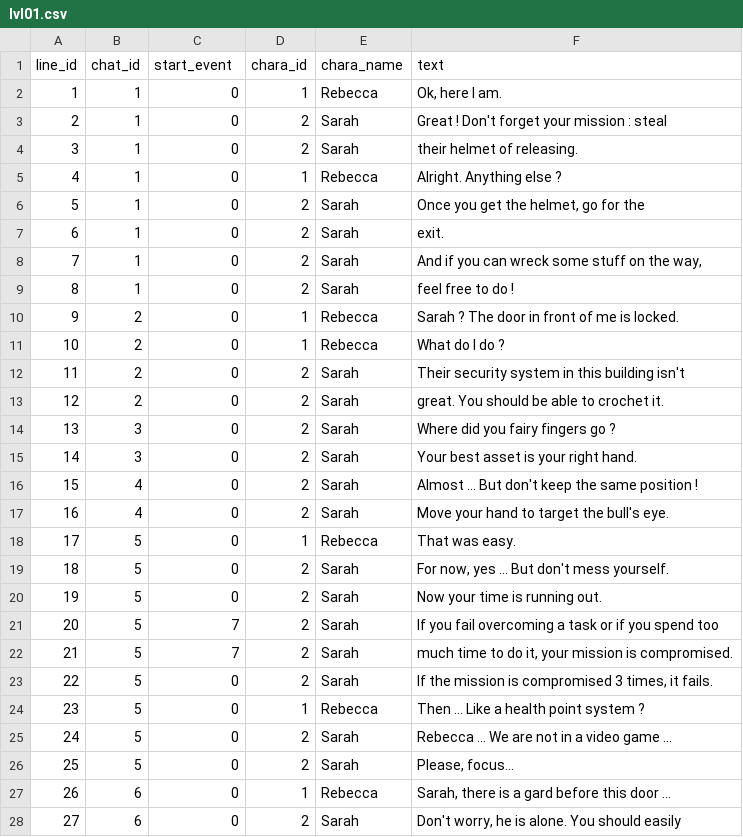
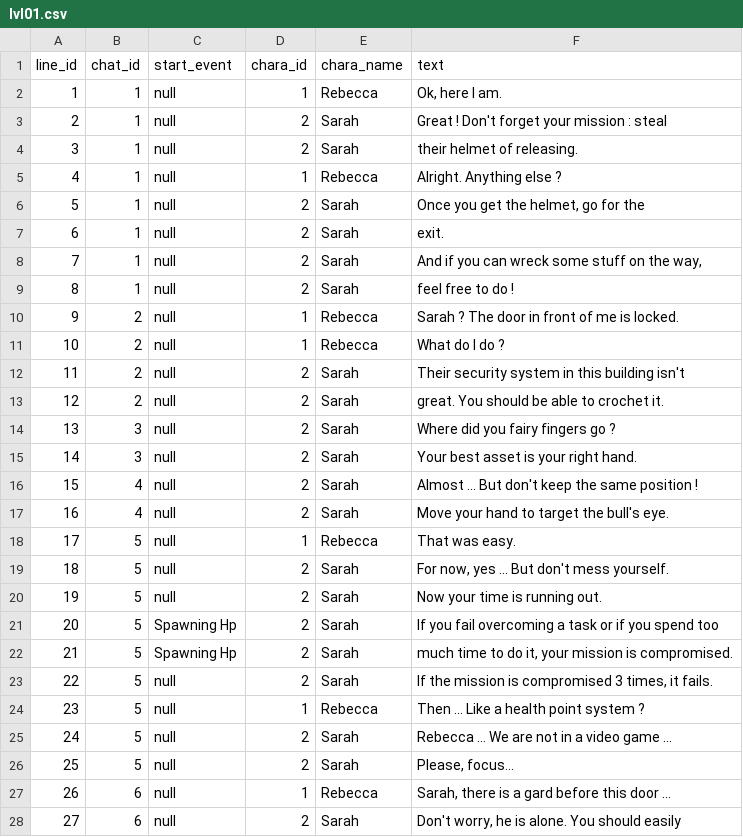
Before and after one commit to sunsigne/RebeccasReleasing, a CSV file: RebeccasReleasing/ressources/data/dialogues/english/lvl01.csv, drawn as a sheet; only a part is shown; the diff covers the shown part only.

Commit message:
Addition of a new system of event gestion, more clever

```diff
--- a/RebeccasReleasing/ressources/data/dialogues/english/lvl01.csv
+++ b/RebeccasReleasing/ressources/data/dialogues/english/lvl01.csv
@@ -1,28 +1,28 @@
 line_id;chat_id;start_event;chara_id;chara_name;text
-1;1;0;1;Rebecca;"Ok, here I am."
-2;1;0;2;Sarah;"Great ! Don't forget your mission : steal"
-3;1;0;2;Sarah;"their helmet of releasing."
-4;1;0;1;Rebecca;"Alright. Anything else ?"
-5;1;0;2;Sarah;"Once you get the helmet, go for the"
-6;1;0;2;Sarah;"exit."
-7;1;0;2;Sarah;"And if you can wreck some stuff on the way,"
-8;1;0;2;Sarah;"feel free to do !"
-9;2;0;1;Rebecca;"Sarah ? The door in front of me is locked."
-10;2;0;1;Rebecca;"What do I do ?"
-11;2;0;2;Sarah;"Their security system in this building isn't"
-12;2;0;2;Sarah;"great. You should be able to crochet it."
-13;3;0;2;Sarah;"Where did you fairy fingers go ?"
-14;3;0;2;Sarah;"Your best asset is your right hand."
-15;4;0;2;Sarah;"Almost … But don't keep the same position !"
-16;4;0;2;Sarah;"Move your hand to target the bull's eye."
-17;5;0;1;Rebecca;"That was easy."
-18;5;0;2;Sarah;"For now, yes … But don't mess yourself."
-19;5;0;2;Sarah;"Now your time is running out."
-20;5;7;2;Sarah;"If you fail overcoming a task or if you spend too"
-21;5;7;2;Sarah;"much time to do it, your mission is compromised. "
-22;5;0;2;Sarah;"If the mission is compromised 3 times, it fails."
-23;5;0;1;Rebecca;"Then ... Like a health point system ?"
-24;5;0;2;Sarah;"Rebecca … We are not in a video game …"
-25;5;0;2;Sarah;"Please, focus…"
-26;6;0;1;Rebecca;"Sarah, there is a gard before this door …"
-27;6;0;2;Sarah;"Don't worry, he is alone. You should easily"
+1;1;null;1;Rebecca;"Ok, here I am."
+2;1;null;2;Sarah;"Great ! Don't forget your mission : steal"
+3;1;null;2;Sarah;"their helmet of releasing."
+4;1;null;1;Rebecca;"Alright. Anything else ?"
+5;1;null;2;Sarah;"Once you get the helmet, go for the"
+6;1;null;2;Sarah;"exit."
+7;1;null;2;Sarah;"And if you can wreck some stuff on the way,"
+8;1;null;2;Sarah;"feel free to do !"
+9;2;null;1;Rebecca;"Sarah ? The door in front of me is locked."
+10;2;null;1;Rebecca;"What do I do ?"
+11;2;null;2;Sarah;"Their security system in this building isn't"
+12;2;null;2;Sarah;"great. You should be able to crochet it."
+13;3;null;2;Sarah;"Where did you fairy fingers go ?"
+14;3;null;2;Sarah;"Your best asset is your right hand."
+15;4;null;2;Sarah;"Almost … But don't keep the same position !"
+16;4;null;2;Sarah;"Move your hand to target the bull's eye."
+17;5;null;1;Rebecca;"That was easy."
+18;5;null;2;Sarah;"For now, yes … But don't mess yourself."
+19;5;null;2;Sarah;"Now your time is running out."
+20;5;"Spawning Hp";2;Sarah;"If you fail overcoming a task or if you spend too"
+21;5;"Spawning Hp";2;Sarah;"much time to do it, your mission is compromised. "
+22;5;null;2;Sarah;"If the mission is compromised 3 times, it fails."
+23;5;null;1;Rebecca;"Then ... Like a health point system ?"
+24;5;null;2;Sarah;"Rebecca … We are not in a video game …"
+25;5;null;2;Sarah;"Please, focus…"
+26;6;null;1;Rebecca;"Sarah, there is a gard before this door …"
+27;6;null;2;Sarah;"Don't worry, he is alone. You should easily"
```
Also changed, not shown: 12 edited cells elsewhere in this file, RebeccasReleasing/ressources/data/dialogues/french/lvl01.csv, 21 other files.
